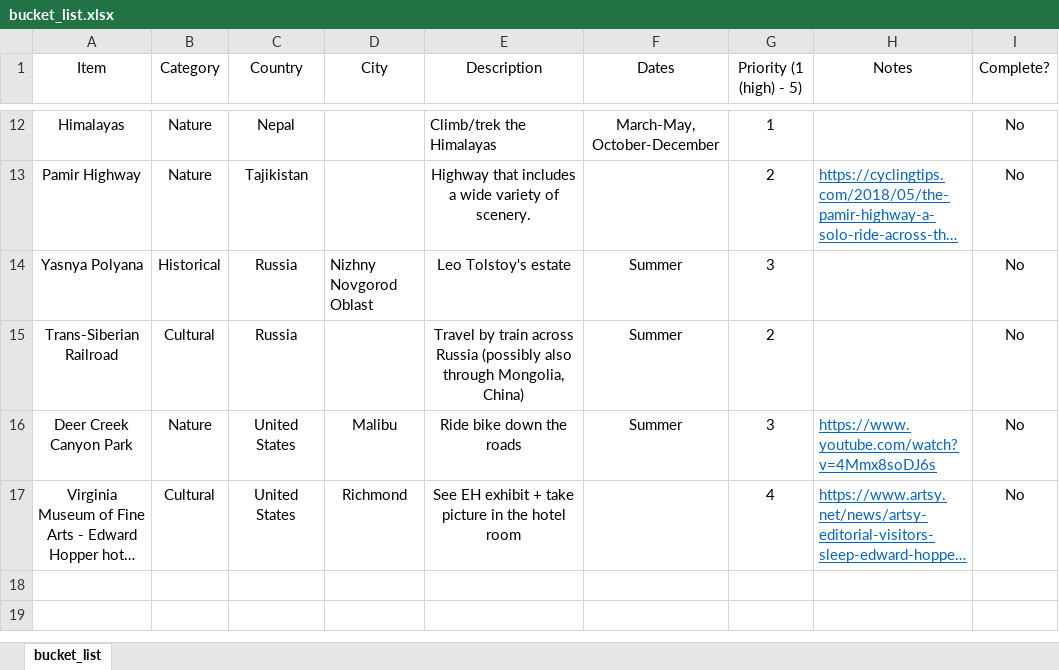
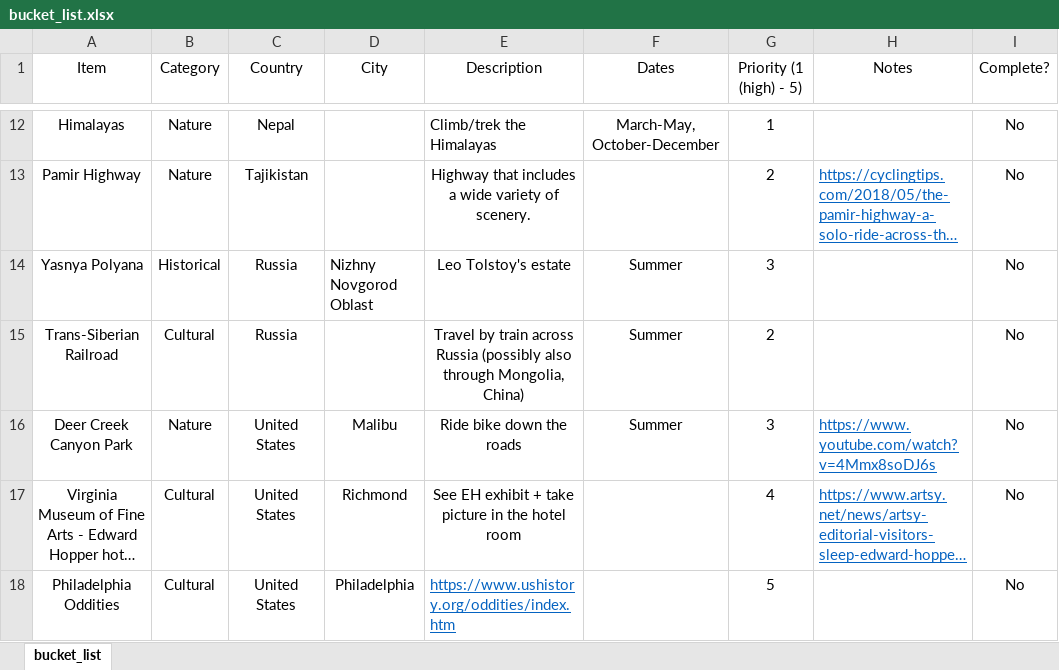
Before and after one commit to 210ethan/210ethan.github.io, an Excel workbook: experiences/bucket_list/bucket_list.xlsx, sheet bucket_list, drawn as a sheet; only a part is shown, gaps mark what is left out; long unchanged cells end in …; values as stored, in another font and other column widths than the file's, no borders; the diff names each change by its address in the sheet, - before the commit and + after, or states it on an @@ line.

```diff
--- a/experiences/bucket_list/bucket_list.xlsx (sheet bucket_list)
+++ b/experiences/bucket_list/bucket_list.xlsx (sheet bucket_list)
+row 18: Philadelphia Oddities | Cultural | United States | Philadelphia | https://www.ushistory.org/oddities/index.htm |  | 5 |  | No
```
Also changed, not shown: 8 other files.
